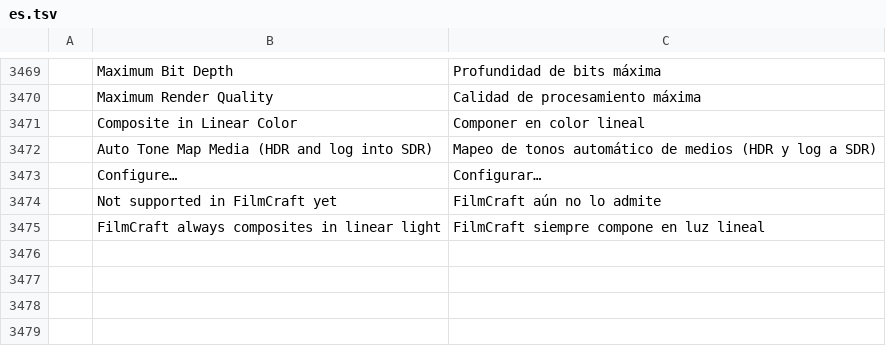
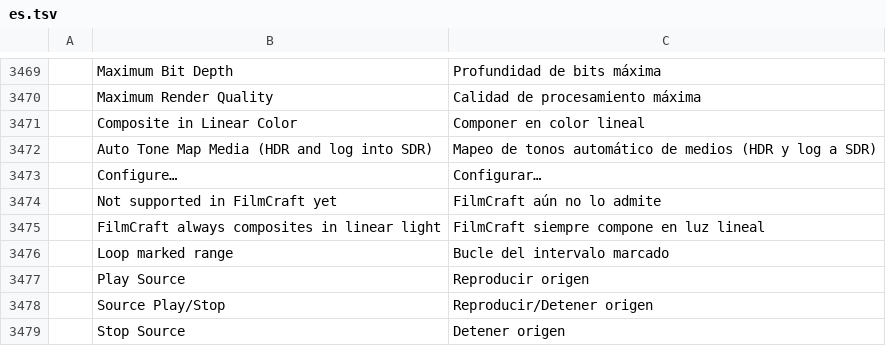
Before and after one commit to DHJComical/filmcraft, a TSV file: crates/ui-egui/src/i18n/es.tsv, drawn as a sheet; only a part is shown, gaps mark what is left out; the diff names each change by its address in the sheet, - before the commit and + after, or states it on an @@ line.

```diff
--- a/crates/ui-egui/src/i18n/es.tsv
+++ b/crates/ui-egui/src/i18n/es.tsv
+row 3476:  | Loop marked range | Bucle del intervalo marcado
+row 3477:  | Play Source | Reproducir origen
+row 3478:  | Source Play/Stop | Reproducir/Detener origen
+row 3479:  | Stop Source | Detener origen
```
